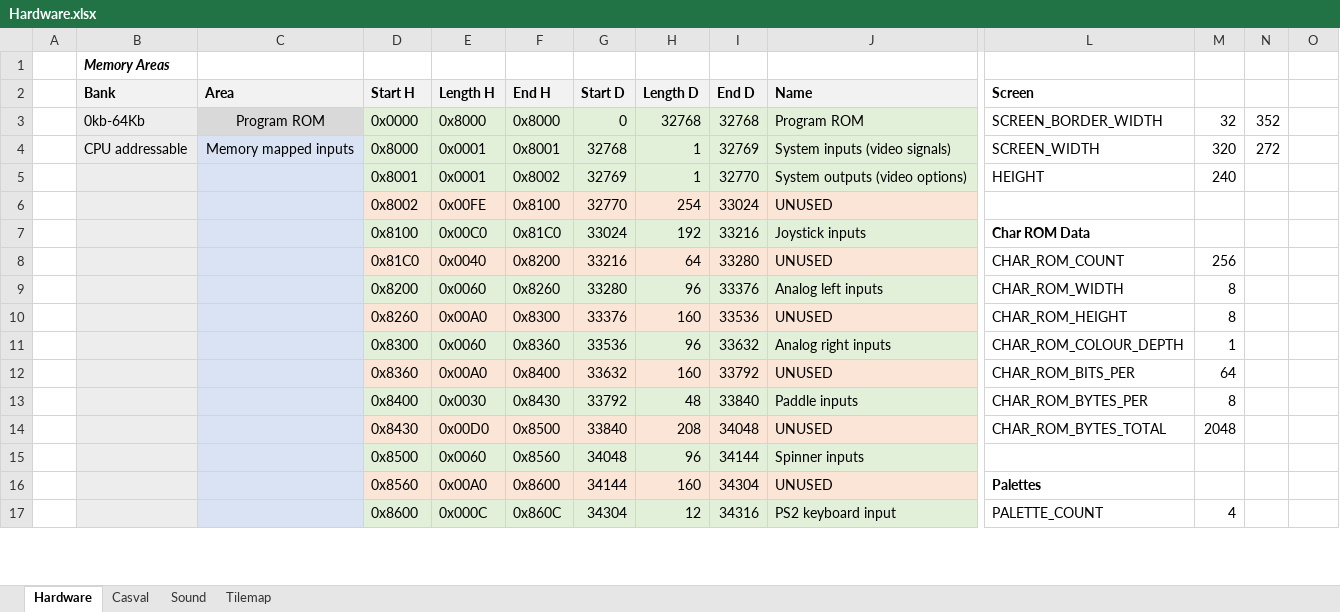
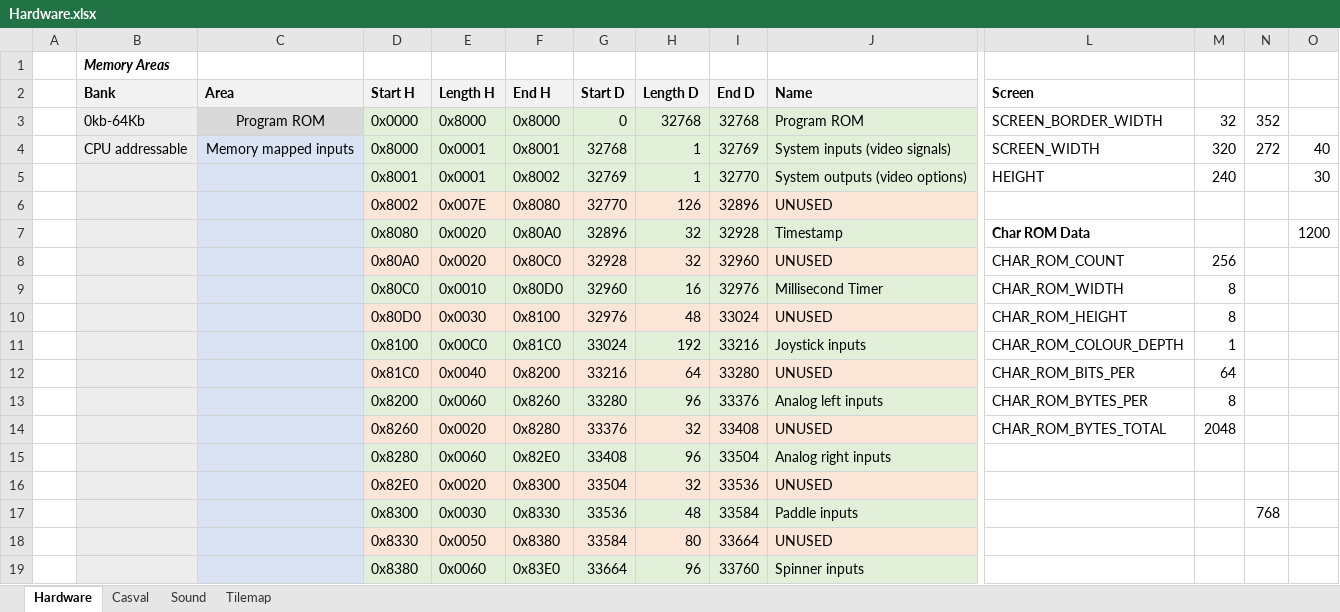
Before and after one commit to misteraddons/MiSTer-HFCR, an Excel workbook: docs/Hardware.xlsx, sheet Hardware, drawn as a sheet; only a part is shown, gaps mark what is left out; values as stored, in another font and other column widths than the file's, no borders; removed rows and columns are numbered as before the commit, all else as after; rows hold the shown columns only; the diff covers the shown part only; the diff names each change by its address in the sheet, - before the commit and + after, or states it on an @@ line.

Commit message:
Start HFCR, memory map reshuffle

```diff
--- a/docs/Hardware.xlsx (sheet Hardware)
+++ b/docs/Hardware.xlsx (sheet Hardware)
-O4: (empty)
+O4: 40
-O5: (empty)
+O5: 30
-E6 (Length H): 0x00FE
+E6 (Length H): 0x007E
-F6 (End H): 0x8100
+F6 (End H): 0x8080
-H6 (Length D): 254
+H6 (Length D): 126
-I6 (End D): 33024
+I6 (End D): 32896
+row 7:  |  |  | 0x8080 | 0x0020 | 0x80A0 | 32896 | 32 | 32928 | Timestamp | Char ROM Data |  |  | 1200
+row 8:  |  |  | 0x80A0 | 0x0020 | 0x80C0 | 32928 | 32 | 32960 | UNUSED | CHAR_ROM_COUNT | 256
+row 9:  |  |  | 0x80C0 | 0x0010 | 0x80D0 | 32960 | 16 | 32976 | Millisecond Timer | CHAR_ROM_WIDTH | 8
+row 10:  |  |  | 0x80D0 | 0x0030 | 0x8100 | 32976 | 48 | 33024 | UNUSED | CHAR_ROM_HEIGHT | 8
-L11 (Screen): Char ROM Data
+L11 (Screen): CHAR_ROM_COLOUR_DEPTH
-L11 bold: on
+L11 bold: off
-M11: (empty)
+M11: 1
-L12 (Screen): CHAR_ROM_COUNT
+L12 (Screen): CHAR_ROM_BITS_PER
-M12: 256
+M12: 64
-L13 (Screen): CHAR_ROM_WIDTH
+L13 (Screen): CHAR_ROM_BYTES_PER
-row 10:  |  |  | 0x8260 | 0x00A0 | 0x8300 | 33376 | 160 | 33536 | UNUSED | CHAR_ROM_HEIGHT | 8
-row 11:  |  |  | 0x8300 | 0x0060 | 0x8360 | 33536 | 96 | 33632 | Analog right inputs | CHAR_ROM_COLOUR_DEPTH | 1
-row 12:  |  |  | 0x8360 | 0x00A0 | 0x8400 | 33632 | 160 | 33792 | UNUSED | CHAR_ROM_BITS_PER | 64
-row 13:  |  |  | 0x8400 | 0x0030 | 0x8430 | 33792 | 48 | 33840 | Paddle inputs | CHAR_ROM_BYTES_PER | 8
-row 14:  |  |  | 0x8430 | 0x00D0 | 0x8500 | 33840 | 208 | 34048 | UNUSED | CHAR_ROM_BYTES_TOTAL | 2048
+row 14:  |  |  | 0x8260 | 0x0020 | 0x8280 | 33376 | 32 | 33408 | UNUSED | CHAR_ROM_BYTES_TOTAL | 2048
+row 15:  |  |  | 0x8280 | 0x0060 | 0x82E0 | 33408 | 96 | 33504 | Analog right inputs
+row 16:  |  |  | 0x82E0 | 0x0020 | 0x8300 | 33504 | 32 | 33536 | UNUSED
+row 17:  |  |  | 0x8300 | 0x0030 | 0x8330 | 33536 | 48 | 33584 | Paddle inputs |  |  | 768
+row 18:  |  |  | 0x8330 | 0x0050 | 0x8380 | 33584 | 80 | 33664 | UNUSED
-D19 (Start H): 0x8500
+D19 (Start H): 0x8380
-F19 (End H): 0x8560
+F19 (End H): 0x83E0
-G19 (Start D): 34048
+G19 (Start D): 33664
-I19 (End D): 34144
+I19 (End D): 33760
-row 16:  |  |  | 0x8560 | 0x00A0 | 0x8600 | 34144 | 160 | 34304 | UNUSED | Palettes
-row 17:  |  |  | 0x8600 | 0x000C | 0x860C | 34304 | 12 | 34316 | PS2 keyboard input | PALETTE_COUNT | 4
```
Also changed, not shown: 38 added rows, 25 removed rows, 24 edited cells and cell formats elsewhere in this sheet, formulas that keep their value, 17 other files.
